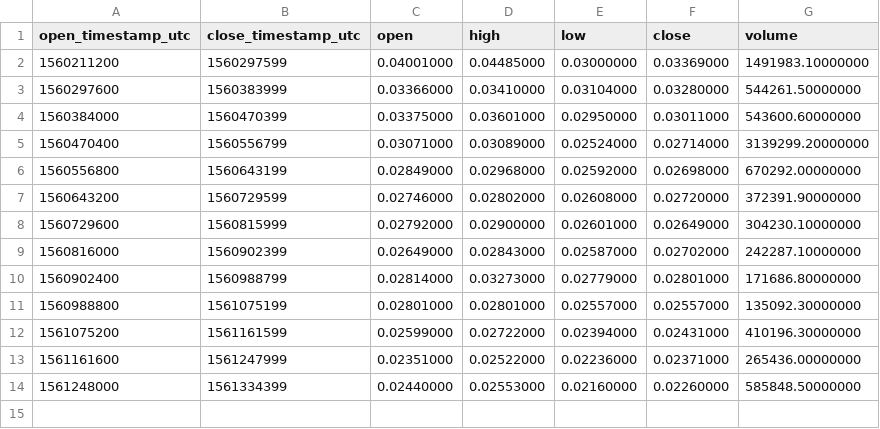
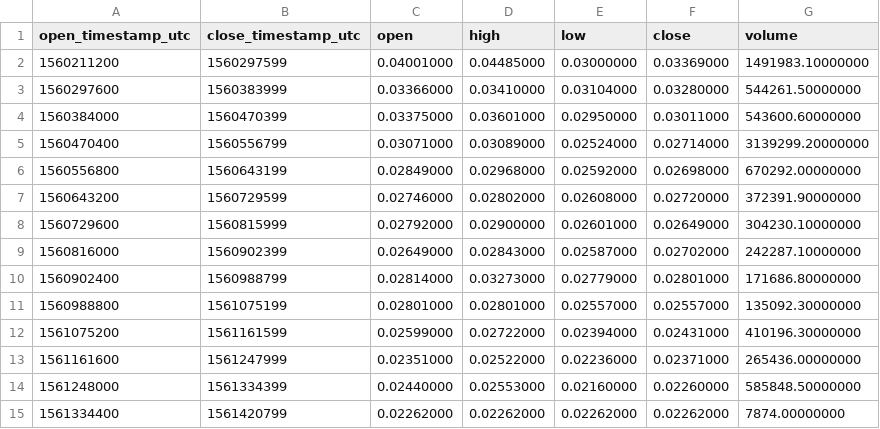
Before and after one commit to cryptobigbro/binance-FTMPAX, a CSV file: binance-FTMPAX-1d.csv, drawn as a sheet.

```diff
--- a/binance-FTMPAX-1d.csv
+++ b/binance-FTMPAX-1d.csv
@@ -14 +14,2 @@ open_timestamp_utc,close_timestamp_utc,open,high,low,close,volume
 1561248000,1561334399,0.02440000,0.02553000,0.02160000,0.02260000,585848.50000000
+1561334400,1561420799,0.02262000,0.02262000,0.02262000,0.02262000,7874.00000000
```
Also changed, not shown: binance-FTMPAX-1h.csv, 1 other file.
